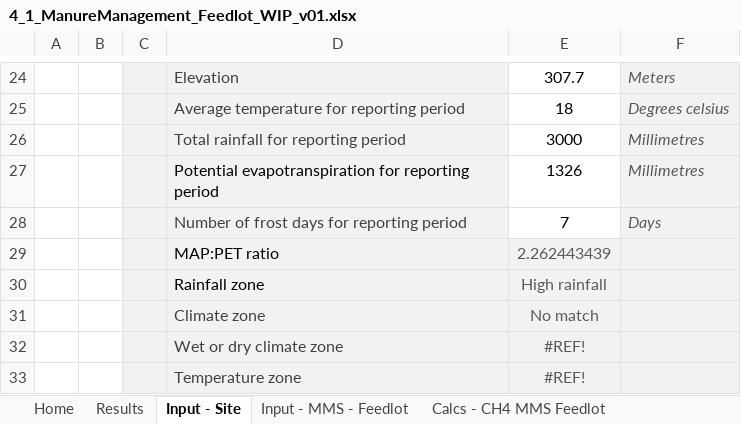
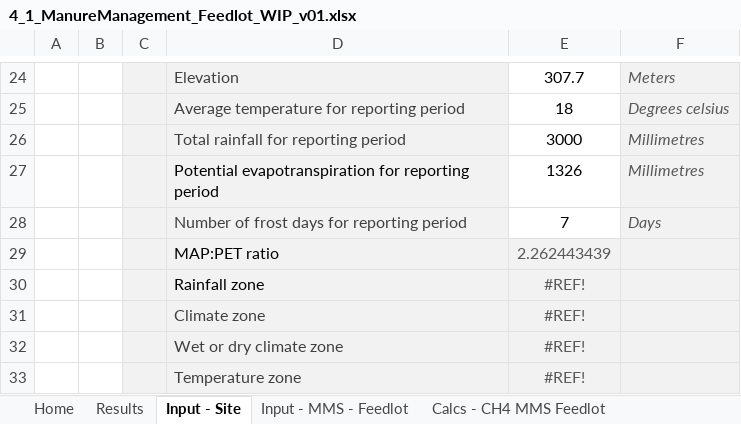
Before and after one commit to mrpaulkotz/GAF-VEERG-Functions, an Excel workbook: Excel/4_1_ManureManagement_Feedlot_WIP_v01.xlsx, sheet Input - Site, drawn as a sheet; only a part is shown, gaps mark what is left out; values as stored, in another font and other column widths than the file's, no borders; the diff names each change by its address in the sheet, - before the commit and + after, or states it on an @@ line.

```diff
--- a/Excel/4_1_ManureManagement_Feedlot_WIP_v01.xlsx (sheet Input - Site)
+++ b/Excel/4_1_ManureManagement_Feedlot_WIP_v01.xlsx (sheet Input - Site)
-E30: High rainfall
+E30: #REF!
-E31: No match
+E31: #REF!
```
Also changed, not shown: sheet Calcs - CH4 MMS Feedlot, sheet Constants - Common, other sheet tabs, Excel/4_1_ManureManagement_Feedlot_WIP_v01_expanded.xlsx, Excel/4_1_ManureManagement_Feedlot_WIP_v02.xlsx, 15 other files.
